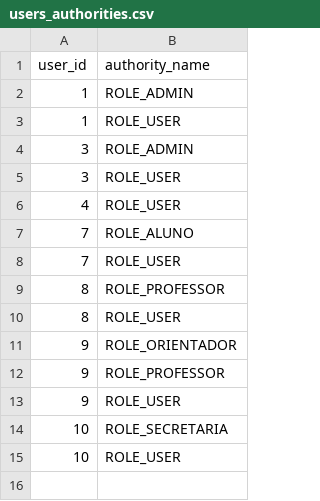
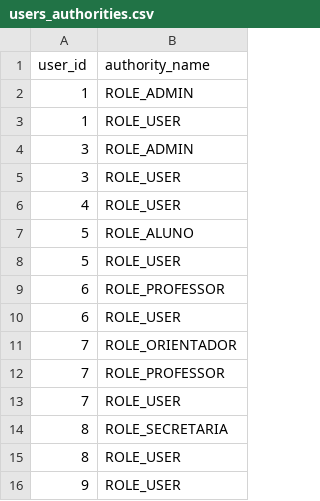
Before and after one commit to BulkSecurityGeneratorProject/pesquisa-alfa, a CSV file: src/main/resources/config/liquibase/users_authorities.csv, drawn as a sheet.

```diff
--- a/src/main/resources/config/liquibase/users_authorities.csv
+++ b/src/main/resources/config/liquibase/users_authorities.csv
@@ -6,10 +6,11 @@ user_id;authority_name
 4;ROLE_USER
-7;ROLE_ALUNO
+5;ROLE_ALUNO
+5;ROLE_USER
+6;ROLE_PROFESSOR
+6;ROLE_USER
+7;ROLE_ORIENTADOR
+7;ROLE_PROFESSOR
 7;ROLE_USER
-8;ROLE_PROFESSOR
+8;ROLE_SECRETARIA
 8;ROLE_USER
-9;ROLE_ORIENTADOR
-9;ROLE_PROFESSOR
 9;ROLE_USER
-10;ROLE_SECRETARIA
-10;ROLE_USER
```
Also changed, not shown: src/main/resources/config/liquibase/users.csv, 3 other files.
